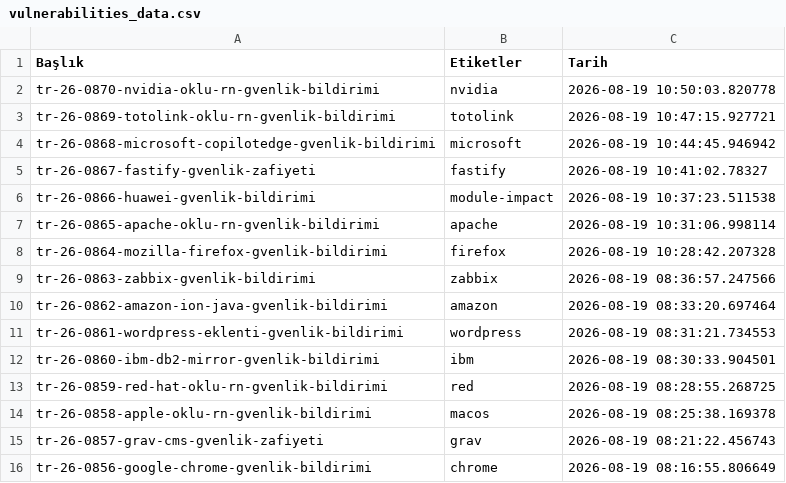
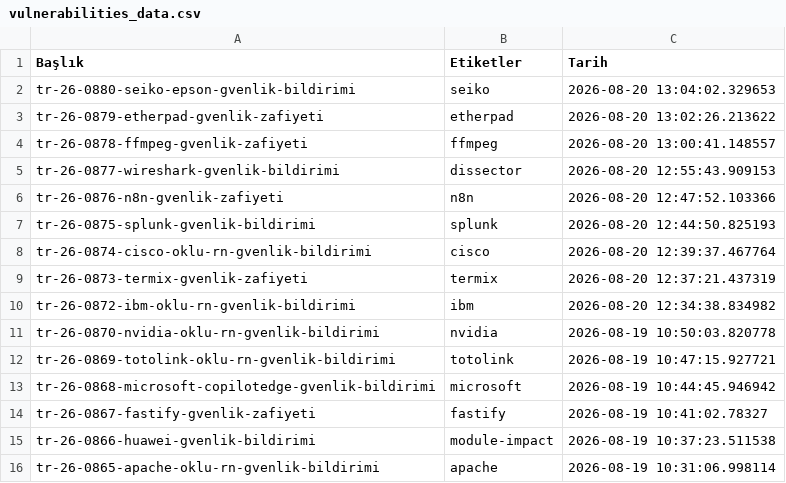
Before and after one commit to emregulerr/usom-zafiyet-panosu, a CSV file: output/vulnerabilities_data.csv, drawn as a sheet; only a part is shown; the shorter side is filled out with more unchanged rows.

```diff
--- a/output/vulnerabilities_data.csv
+++ b/output/vulnerabilities_data.csv
@@ -1,2 +1,11 @@
 Başlık,Etiketler,Tarih
+tr-26-0880-seiko-epson-gvenlik-bildirimi,seiko,2026-08-20 13:04:02.329653
+tr-26-0879-etherpad-gvenlik-zafiyeti,etherpad,2026-08-20 13:02:26.213622
+tr-26-0878-ffmpeg-gvenlik-zafiyeti,ffmpeg,2026-08-20 13:00:41.148557
+tr-26-0877-wireshark-gvenlik-bildirimi,dissector,2026-08-20 12:55:43.909153
+tr-26-0876-n8n-gvenlik-zafiyeti,n8n,2026-08-20 12:47:52.103366
+tr-26-0875-splunk-gvenlik-bildirimi,splunk,2026-08-20 12:44:50.825193
+tr-26-0874-cisco-oklu-rn-gvenlik-bildirimi,cisco,2026-08-20 12:39:37.467764
+tr-26-0873-termix-gvenlik-zafiyeti,termix,2026-08-20 12:37:21.437319
+tr-26-0872-ibm-oklu-rn-gvenlik-bildirimi,ibm,2026-08-20 12:34:38.834982
 tr-26-0870-nvidia-oklu-rn-gvenlik-bildirimi,nvidia,2026-08-19 10:50:03.820778
```
Also changed, not shown: 3 other files.
